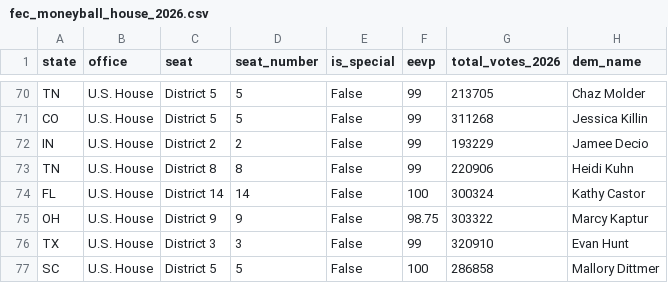
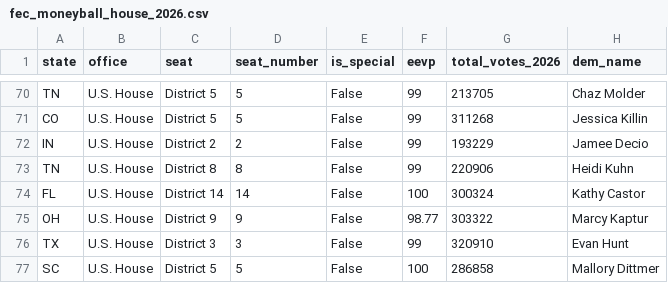
Before and after one commit to mike10010100/elections-2026, a CSV file: site_data/fec_moneyball_house_2026.csv, drawn as a sheet; only a part is shown, gaps mark what is left out; the diff names each change by its address in the sheet, - before the commit and + after, or states it on an @@ line.

Commit message:
chore(data): auto-update live 2026 election results & analysis charts

```diff
--- a/site_data/fec_moneyball_house_2026.csv
+++ b/site_data/fec_moneyball_house_2026.csv
-F75 (eevp): 98.75
+F75 (eevp): 98.77
```
Also changed, not shown: 13 other files.
